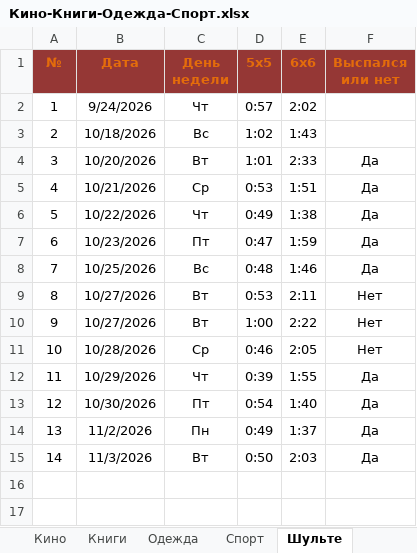
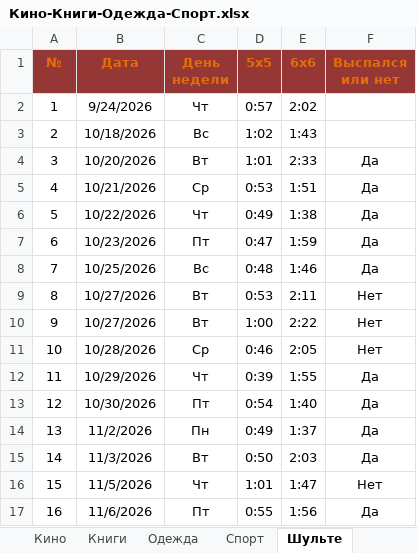
Before and after one commit to EugenySobyanin/Repository_1, an Excel workbook: Другое/2026/Кино-Книги-Одежда-Спорт.xlsx, sheet Шульте, drawn as a sheet; values as stored, in another font and other column widths than the file's, no borders; the diff names each change by its address in the sheet, - before the commit and + after, or states it on an @@ line.

```diff
--- a/Другое/2026/Кино-Книги-Одежда-Спорт.xlsx (sheet Шульте)
+++ b/Другое/2026/Кино-Книги-Одежда-Спорт.xlsx (sheet Шульте)
+row 16: 15 | 11/5/2026 | Чт | 1:01 | 1:47 | Нет
+row 17: 16 | 11/6/2026 | Пт | 0:55 | 1:56 | Да
```
Also changed, not shown: sheet Кино, Другое/2026/study_chart.xlsx, Другое/2026/Доходы-Расходы.xlsx, 2 other files.
